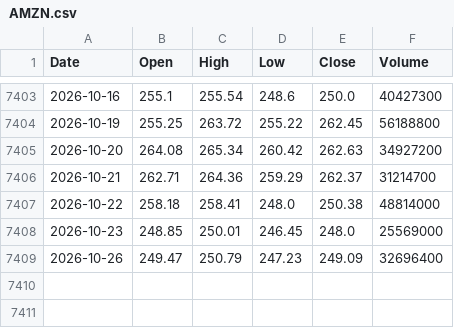
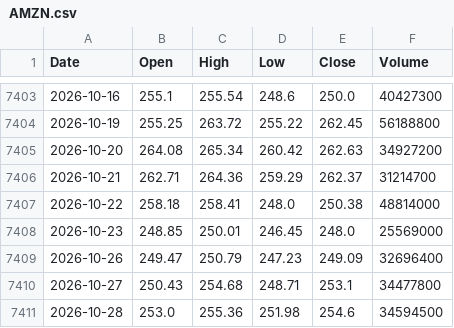
Before and after one commit to herandy/market-data, a CSV file: data/AMZN.csv, drawn as a sheet; only a part is shown, gaps mark what is left out; the diff names each change by its address in the sheet, - before the commit and + after, or states it on an @@ line.

```diff
--- a/data/AMZN.csv
+++ b/data/AMZN.csv
+row 7410: 2026-10-27 | 250.43 | 254.68 | 248.71 | 253.1 | 34477800
+row 7411: 2026-10-28 | 253.0 | 255.36 | 251.98 | 254.6 | 34594500
```
Also changed, not shown: data/AAPL.csv, data/AMD.csv, 8 other files.
